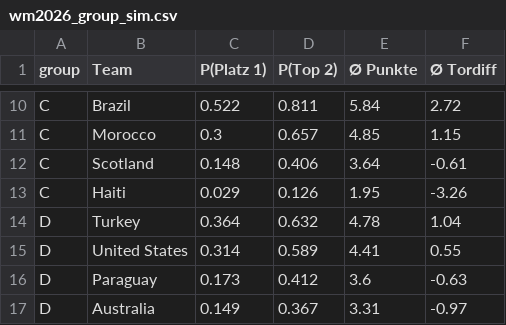
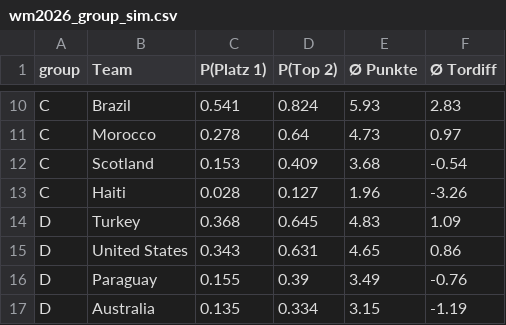
Before and after one commit to SoereW/WM-Predictor, a CSV file: data/wm2026_group_sim.csv, drawn as a sheet; only a part is shown, gaps mark what is left out; the diff covers the shown part only; the diff names each change by its address in the sheet, - before the commit and + after, or states it on an @@ line.

```diff
--- a/data/wm2026_group_sim.csv
+++ b/data/wm2026_group_sim.csv
-C10 (P(Platz 1)): 0.522
+C10 (P(Platz 1)): 0.541
-D10 (P(Top 2)): 0.811
+D10 (P(Top 2)): 0.824
-E10 (Ø Punkte): 5.84
+E10 (Ø Punkte): 5.93
-F10 (Ø Tordiff): 2.72
+F10 (Ø Tordiff): 2.83
-C11 (P(Platz 1)): 0.3
+C11 (P(Platz 1)): 0.278
-D11 (P(Top 2)): 0.657
+D11 (P(Top 2)): 0.64
-E11 (Ø Punkte): 4.85
+E11 (Ø Punkte): 4.73
-F11 (Ø Tordiff): 1.15
+F11 (Ø Tordiff): 0.97
-C12 (P(Platz 1)): 0.148
+C12 (P(Platz 1)): 0.153
-D12 (P(Top 2)): 0.406
+D12 (P(Top 2)): 0.409
-E12 (Ø Punkte): 3.64
+E12 (Ø Punkte): 3.68
-F12 (Ø Tordiff): -0.61
+F12 (Ø Tordiff): -0.54
-C13 (P(Platz 1)): 0.029
+C13 (P(Platz 1)): 0.028
-D13 (P(Top 2)): 0.126
+D13 (P(Top 2)): 0.127
-E13 (Ø Punkte): 1.95
+E13 (Ø Punkte): 1.96
-C14 (P(Platz 1)): 0.364
+C14 (P(Platz 1)): 0.368
-D14 (P(Top 2)): 0.632
+D14 (P(Top 2)): 0.645
-E14 (Ø Punkte): 4.78
+E14 (Ø Punkte): 4.83
-F14 (Ø Tordiff): 1.04
+F14 (Ø Tordiff): 1.09
-C15 (P(Platz 1)): 0.314
+C15 (P(Platz 1)): 0.343
-D15 (P(Top 2)): 0.589
+D15 (P(Top 2)): 0.631
-E15 (Ø Punkte): 4.41
+E15 (Ø Punkte): 4.65
-F15 (Ø Tordiff): 0.55
+F15 (Ø Tordiff): 0.86
-C16 (P(Platz 1)): 0.173
+C16 (P(Platz 1)): 0.155
-D16 (P(Top 2)): 0.412
+D16 (P(Top 2)): 0.39
-E16 (Ø Punkte): 3.6
+E16 (Ø Punkte): 3.49
-F16 (Ø Tordiff): -0.63
+F16 (Ø Tordiff): -0.76
-C17 (P(Platz 1)): 0.149
+C17 (P(Platz 1)): 0.135
-D17 (P(Top 2)): 0.367
+D17 (P(Top 2)): 0.334
-E17 (Ø Punkte): 3.31
+E17 (Ø Punkte): 3.15
-F17 (Ø Tordiff): -0.97
+F17 (Ø Tordiff): -1.19
```
Also changed, not shown: 1 added row, 1 removed row and 151 edited cells elsewhere in this file, data/wm2026_bracket.csv, data/wm2026_knockout_probs.csv, 6 other files.
